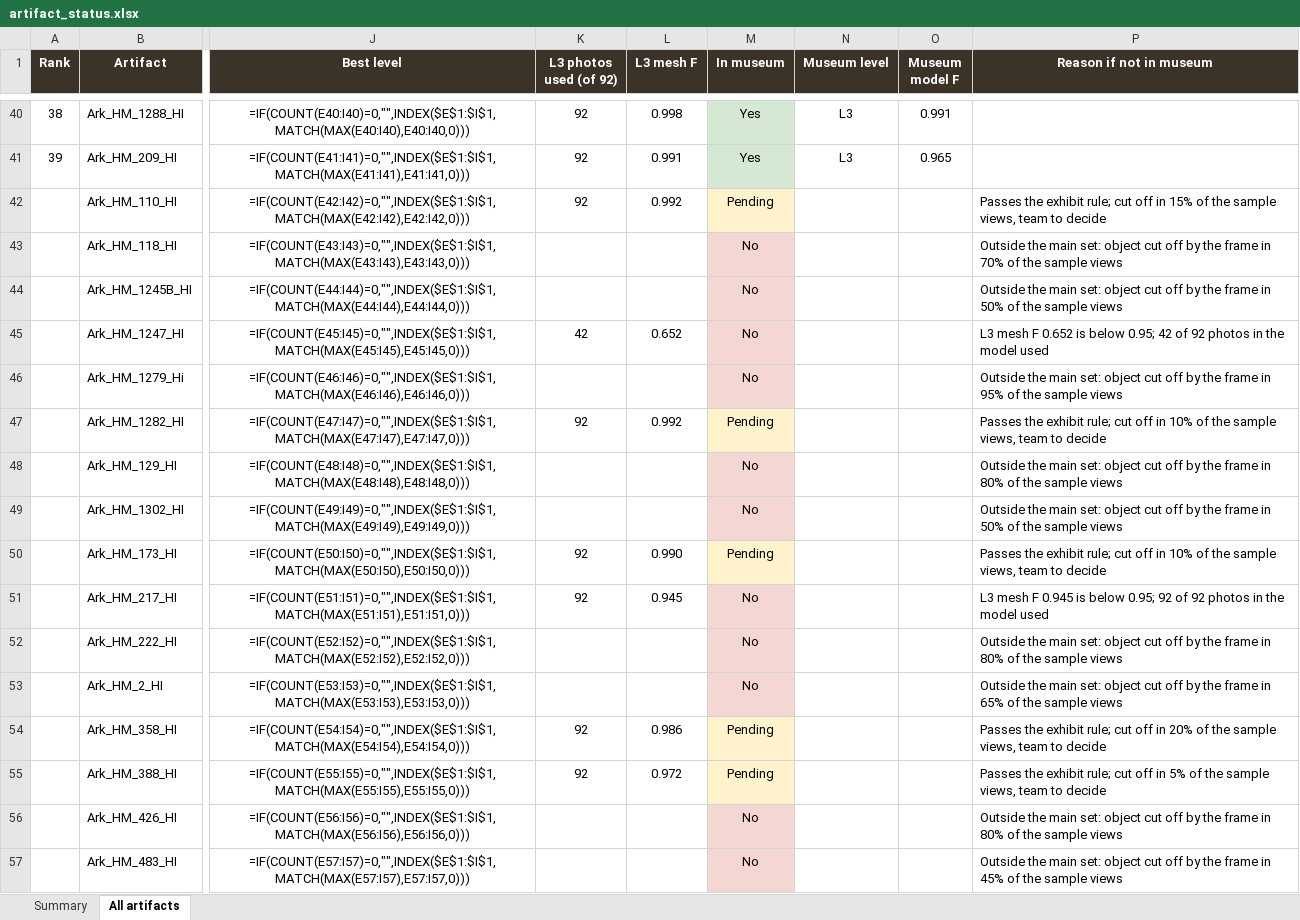
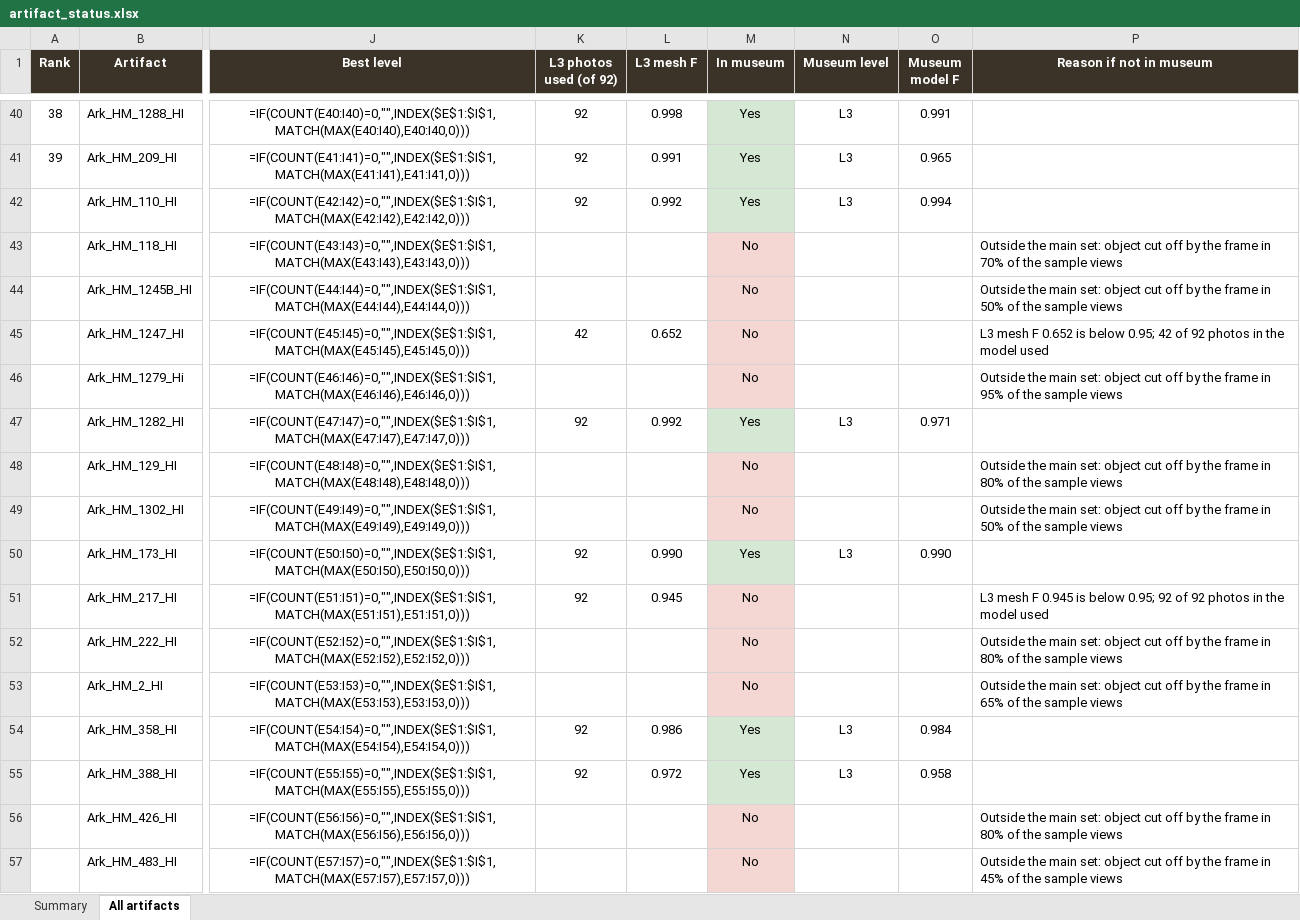
Before and after one commit to ayaan-goel/heritage3d, an Excel workbook: experiments/results/artifact_status.xlsx, sheet All artifacts, drawn as a sheet; only a part is shown, gaps mark what is left out; values as stored, in another font and other column widths than the file's, no borders; formulas without a stored value are shown as written; conditional formats not drawn; the diff covers the shown part only; the diff names each change by its address in the sheet, - before the commit and + after, or states it on an @@ line.

Commit message:
Add an upper floor to the museum with stairs and the 14 passing cut-off artifacts

```diff
--- a/experiments/results/artifact_status.xlsx (sheet All artifacts)
+++ b/experiments/results/artifact_status.xlsx (sheet All artifacts)
-M42 (In museum): Pending
+M42 (In museum): Yes
-M42 fill: #FFF2CC
+M42 fill: #D5E8D4
-N42 (Museum level): (empty)
+N42 (Museum level): L3
-O42 (Museum model F): (empty)
+O42 (Museum model F): 0.994
-P42 (Reason if not in museum): Passes the exhibit rule; cut off in 15% of the sample views, team to decide
+P42 (Reason if not in museum): (empty)
-M47 (In museum): Pending
+M47 (In museum): Yes
-M47 fill: #FFF2CC
+M47 fill: #D5E8D4
-N47 (Museum level): (empty)
+N47 (Museum level): L3
-O47 (Museum model F): (empty)
+O47 (Museum model F): 0.971
-P47 (Reason if not in museum): Passes the exhibit rule; cut off in 10% of the sample views, team to decide
+P47 (Reason if not in museum): (empty)
-M50 (In museum): Pending
+M50 (In museum): Yes
-M50 fill: #FFF2CC
+M50 fill: #D5E8D4
-N50 (Museum level): (empty)
+N50 (Museum level): L3
-O50 (Museum model F): (empty)
+O50 (Museum model F): 0.990
-P50 (Reason if not in museum): Passes the exhibit rule; cut off in 10% of the sample views, team to decide
+P50 (Reason if not in museum): (empty)
-M54:M55 (In museum): Pending
+M54:M55 (In museum): Yes
-M54:M55 fill: #FFF2CC
+M54:M55 fill: #D5E8D4
-N54:N55 (Museum level): (empty)
+N54:N55 (Museum level): L3
-O54 (Museum model F): (empty)
+O54 (Museum model F): 0.984
-P54 (Reason if not in museum): Passes the exhibit rule; cut off in 20% of the sample views, team to decide
+P54 (Reason if not in museum): (empty)
-O55 (Museum model F): (empty)
+O55 (Museum model F): 0.958
-P55 (Reason if not in museum): Passes the exhibit rule; cut off in 5% of the sample views, team to decide
+P55 (Reason if not in museum): (empty)
```
Also changed, not shown: 36 edited cells and cell formats elsewhere in this sheet, sheet Summary, 42 other files.
